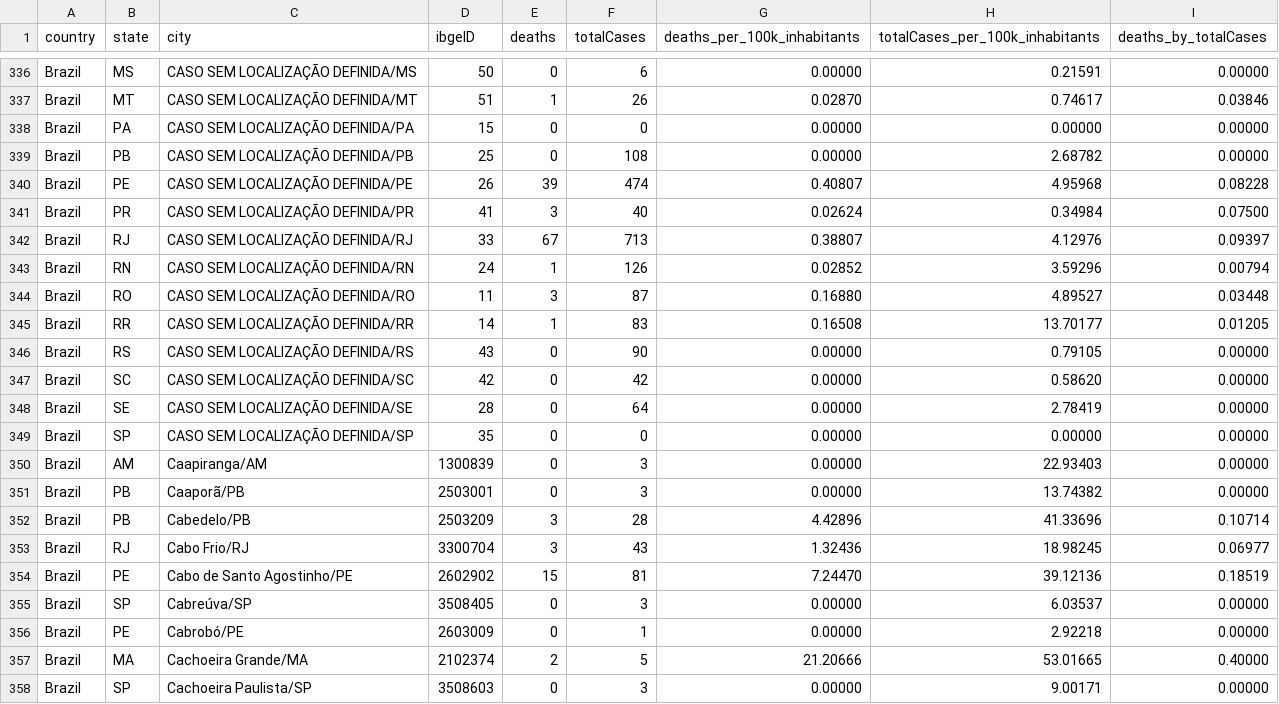
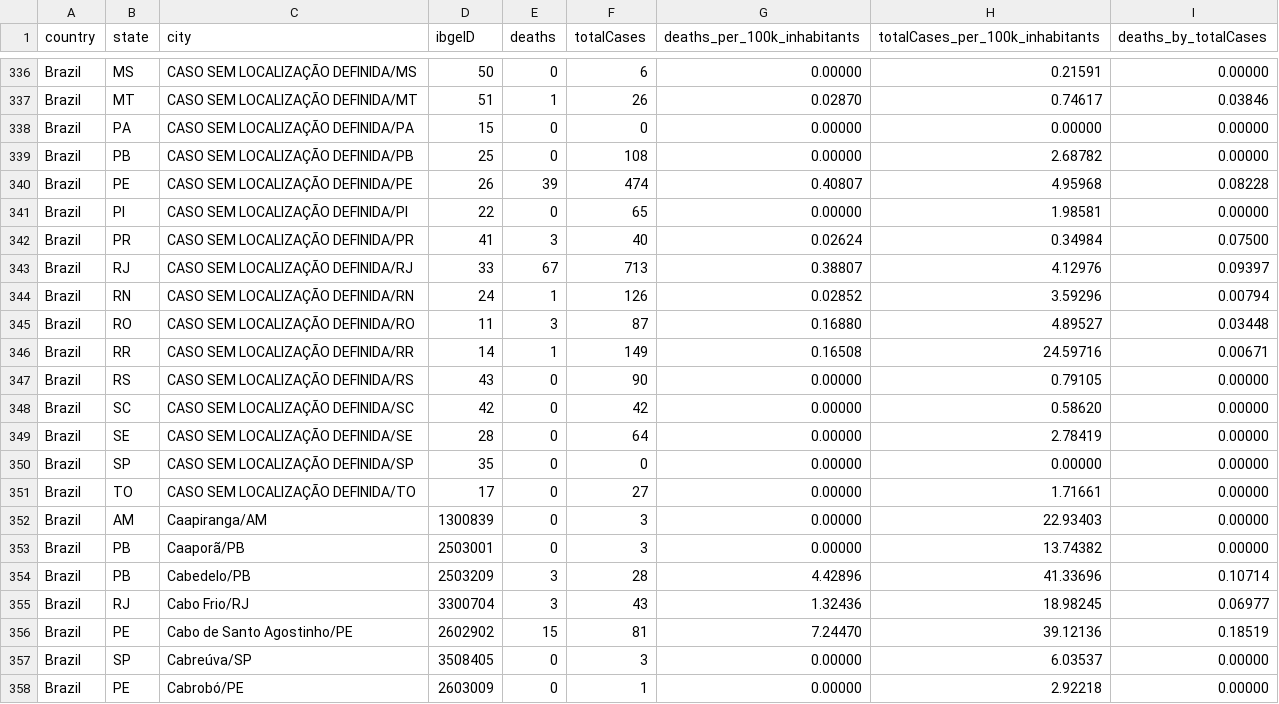
Before and after one commit to vdilego/covid19br, a CSV file: cases-brazil-cities.csv, drawn as a sheet; only a part is shown, gaps mark what is left out; the shorter side is filled out with more unchanged rows.

```diff
--- a/cases-brazil-cities.csv
+++ b/cases-brazil-cities.csv
@@ -340,2 +340,3 @@ Brazil,PB,CASO SEM LOCALIZAÇÃO DEFINIDA/PB,25,0,108,0.00000,2.68782,0.00000
 Brazil,PE,CASO SEM LOCALIZAÇÃO DEFINIDA/PE,26,39,474,0.40807,4.95968,0.08228
+Brazil,PI,CASO SEM LOCALIZAÇÃO DEFINIDA/PI,22,0,65,0.00000,1.98581,0.00000
 Brazil,PR,CASO SEM LOCALIZAÇÃO DEFINIDA/PR,41,3,40,0.02624,0.34984,0.07500
@@ -344,3 +345,3 @@ Brazil,RN,CASO SEM LOCALIZAÇÃO DEFINIDA/RN,24,1,126,0.02852,3.59296,0.00794
 Brazil,RO,CASO SEM LOCALIZAÇÃO DEFINIDA/RO,11,3,87,0.16880,4.89527,0.03448
-Brazil,RR,CASO SEM LOCALIZAÇÃO DEFINIDA/RR,14,1,83,0.16508,13.70177,0.01205
+Brazil,RR,CASO SEM LOCALIZAÇÃO DEFINIDA/RR,14,1,149,0.16508,24.59716,0.00671
 Brazil,RS,CASO SEM LOCALIZAÇÃO DEFINIDA/RS,43,0,90,0.00000,0.79105,0.00000
@@ -349,2 +350,3 @@ Brazil,SE,CASO SEM LOCALIZAÇÃO DEFINIDA/SE,28,0,64,0.00000,2.78419,0.00000
 Brazil,SP,CASO SEM LOCALIZAÇÃO DEFINIDA/SP,35,0,0,0.00000,0.00000,0.00000
+Brazil,TO,CASO SEM LOCALIZAÇÃO DEFINIDA/TO,17,0,27,0.00000,1.71661,0.00000
 Brazil,AM,Caapiranga/AM,1300839,0,3,0.00000,22.93403,0.00000
```
Also changed, not shown: cases-brazil-cities-time_changesOnly.csv, cases-brazil-states.csv, 4 other files.
